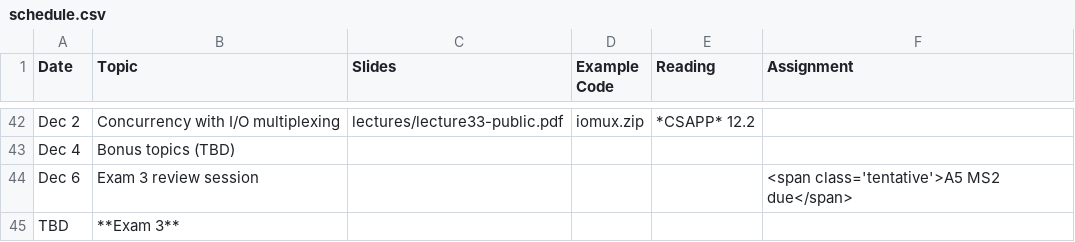
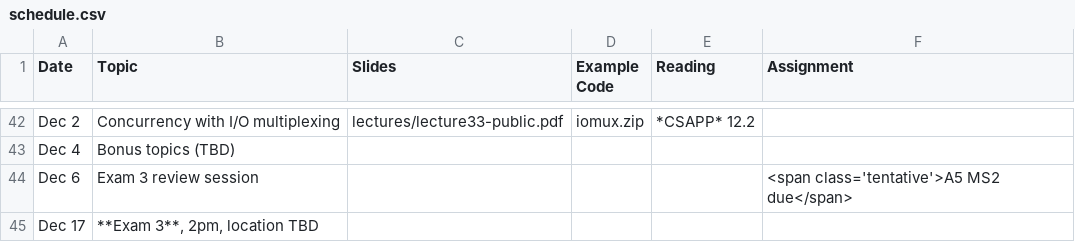
Before and after one commit to jhucsf/fall2024, a CSV file: schedule.csv, drawn as a sheet; only a part is shown, gaps mark what is left out.

Commit message:
post day and time for exam 3

```diff
--- a/schedule.csv
+++ b/schedule.csv
@@ -44,2 +44,2 @@ Dec 4,Bonus topics (TBD),
 Dec 6,"Exam 3 review session",,,,"<span class='tentative'>A5 MS2 due</span>"
-TBD,"**Exam 3**"
+Dec 17,"**Exam 3**, 2pm, location TBD"
```
Also changed, not shown: 1 other file.
